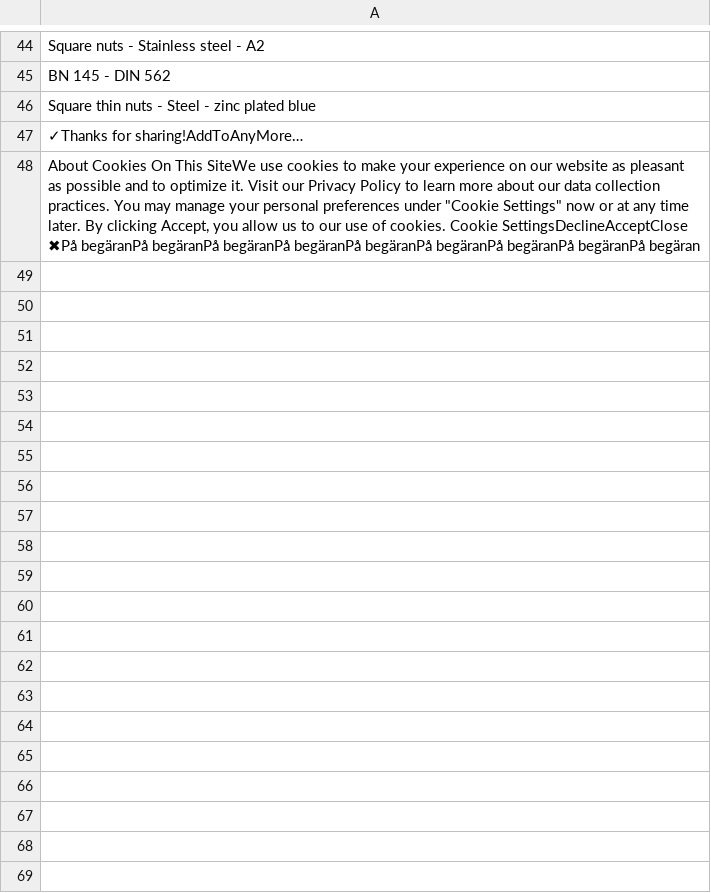
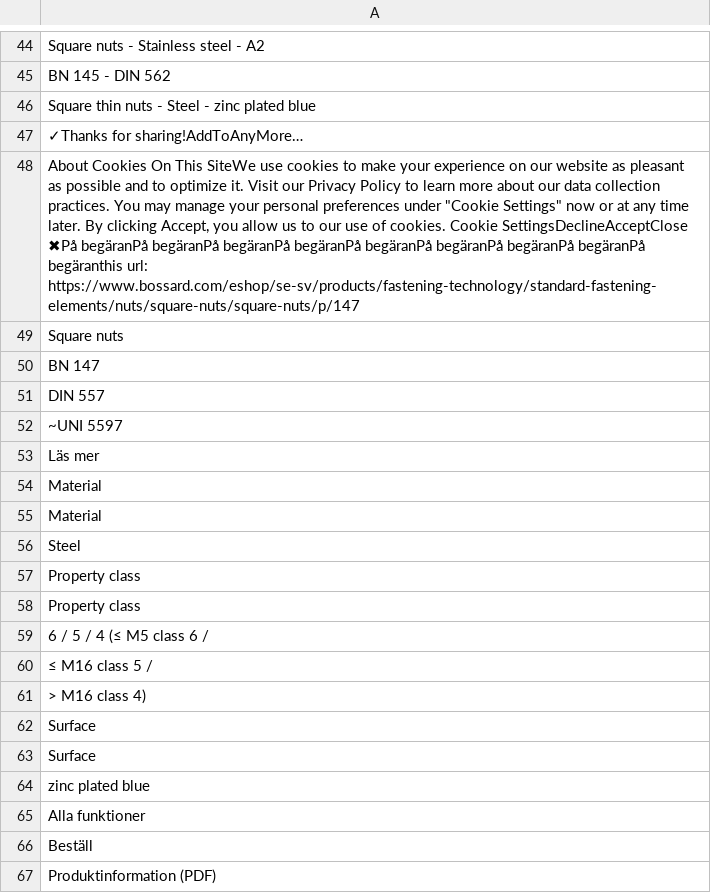
Before and after one commit to Carl-97/SIMS-WebCrawler, a CSV file: web_data.csv, drawn as a sheet; only a part is shown, gaps mark what is left out; the diff covers the shown part only; the diff names each change by its address in the sheet, - before the commit and + after, or states it on an @@ line.

```diff
--- a/web_data.csv
+++ b/web_data.csv
-A48: …begäranPå begäranPå begäran
+A48: …begäranPå begäranPå begäranthis url: https://www.bossard.com/eshop/se-sv/products/fastening-technology/standard-fastening-elements/nuts/square-nuts/square-nuts/p/147
+row 49: Square nuts
+row 50: BN 147
+row 51: DIN 557
+row 52: ~UNI 5597
+row 53: Läs mer
+row 54: Material
+row 55: Material
+row 56: Steel
+row 57: Property class
+row 58: Property class
+row 59: 6 / 5 / 4 (≤ M5 class 6 /
+row 60: ≤ M16 class 5 /
+row 61: > M16 class 4)
+row 62: Surface
+row 63: Surface
+row 64: zinc plated blue
+row 65: Alla funktioner
+row 66: Beställ
+row 67: Produktinformation (PDF)
```
Also changed, not shown: 29 added rows elsewhere in this file, visited.csv, 1 other file.
